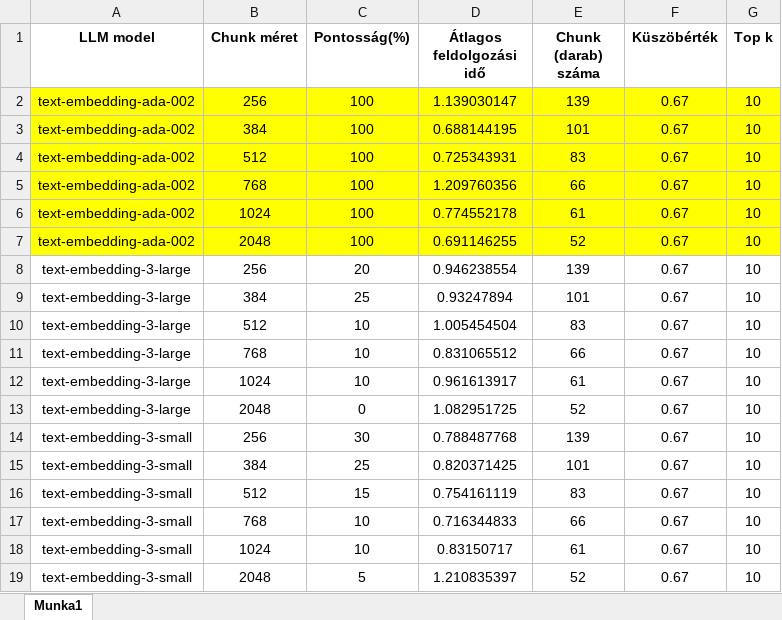
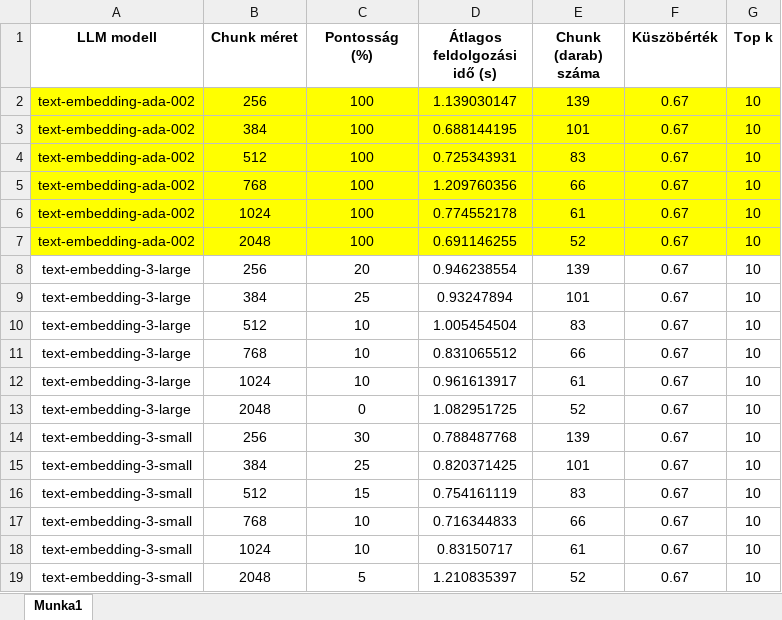
Before and after one commit to kriszta99/flask-chatbot, an Excel workbook: chunkSizeTesting/results_embeding_model_0_67_threshold.xlsx, sheet Munka1, drawn as a sheet; values as stored, in another font and other column widths than the file's, no borders; the diff names each change by its address in the sheet, - before the commit and + after, or states it on an @@ line.

```diff
--- a/chunkSizeTesting/results_embeding_model_0_67_threshold.xlsx (sheet Munka1)
+++ b/chunkSizeTesting/results_embeding_model_0_67_threshold.xlsx (sheet Munka1)
-A1: LLM model
+A1: LLM modell
-C1: Pontosság(%)
+C1: Pontosság (%)
-D1: Átlagos feldolgozási idő
+D1: Átlagos feldolgozási idő (s)
```
Also changed, not shown: chunkSizeTesting/ossz_0_65_5_kerdes.xlsx, chunkSizeTesting/osszesitett_ada_teszteles_top_10.xlsx, 7 other files.
